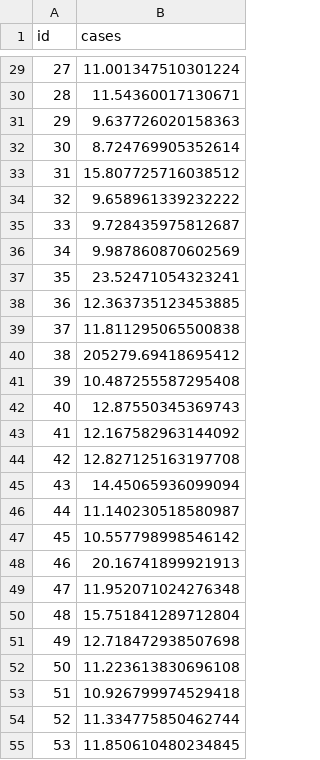
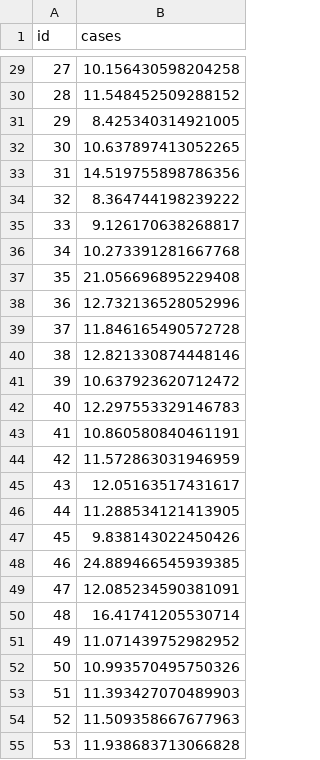
Before and after one commit to kevinzhou497/MLKaggle, a CSV file: predictions.csv, drawn as a sheet; only a part is shown, gaps mark what is left out; the diff covers the shown part only.

```diff
--- a/predictions.csv
+++ b/predictions.csv
@@ -29,27 +29,27 @@ id,cases
-27,11.001347510301224
-28,11.54360017130671
-29,9.637726020158363
-30,8.724769905352614
-31,15.807725716038512
-32,9.658961339232222
-33,9.728435975812687
-34,9.987860870602569
-35,23.52471054323241
-36,12.363735123453885
-37,11.811295065500838
-38,205279.69418695412
-39,10.487255587295408
-40,12.87550345369743
-41,12.167582963144092
-42,12.827125163197708
-43,14.45065936099094
-44,11.140230518580987
-45,10.557798998546142
-46,20.16741899921913
-47,11.952071024276348
-48,15.751841289712804
-49,12.718472938507698
-50,11.223613830696108
-51,10.926799974529418
-52,11.334775850462744
-53,11.850610480234845
+27,10.156430598204258
+28,11.548452509288152
+29,8.425340314921005
+30,10.637897413052265
+31,14.519755898786356
+32,8.364744198239222
+33,9.126170638268817
+34,10.273391281667768
+35,21.056696895229408
+36,12.732136528052996
+37,11.846165490572728
+38,12.821330874448146
+39,10.637923620712472
+40,12.297553329146783
+41,10.860580840461191
+42,11.572863031946959
+43,12.05163517431617
+44,11.288534121413905
+45,9.838143022450426
+46,24.889466545939385
+47,12.085234590381091
+48,16.41741205530714
+49,11.071439752982952
+50,10.993570495750326
+51,11.393427070489903
+52,11.509358667677963
+53,11.938683713066828
```
Also changed, not shown: 34 edited cells elsewhere in this file, 1 other file.
